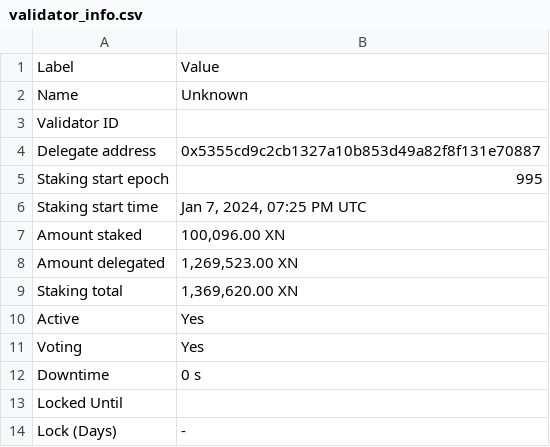
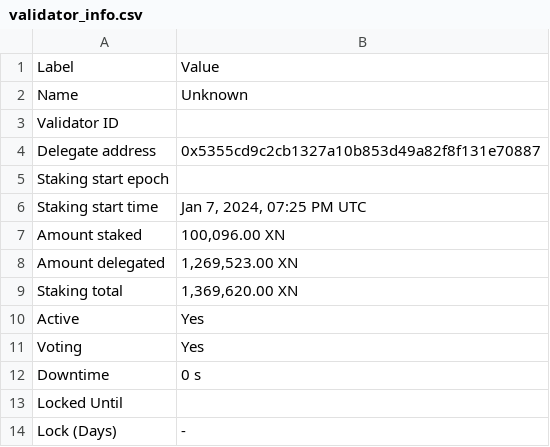
Before and after one commit to TreeCityWes/X1-Validator-Scrape, a CSV file: validator_info.csv, drawn as a sheet.

```diff
--- a/validator_info.csv
+++ b/validator_info.csv
@@ -4,3 +4,3 @@ Validator ID,
 Delegate address,0x5355cd9c2cb1327a10b853d49a82f8f131e70887
-Staking start epoch,995
+Staking start epoch,
 Staking start time,"Jan 7, 2024, 07:25 PM UTC"
```
